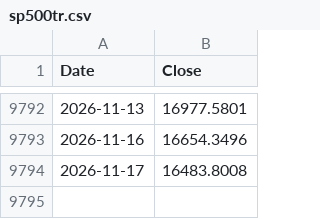
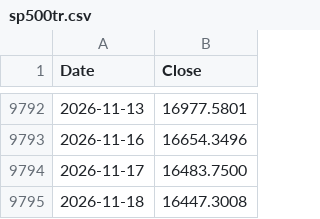
Before and after one commit to brainac-pl/brainac-pl.github.io, a CSV file: data/sp500tr.csv, drawn as a sheet; only a part is shown, gaps mark what is left out.

```diff
--- a/data/sp500tr.csv
+++ b/data/sp500tr.csv
@@ -9793,2 +9793,3 @@ Date,Close
 2026-11-16,16654.3496
-2026-11-17,16483.8008
+2026-11-17,16483.7500
+2026-11-18,16447.3008
```
